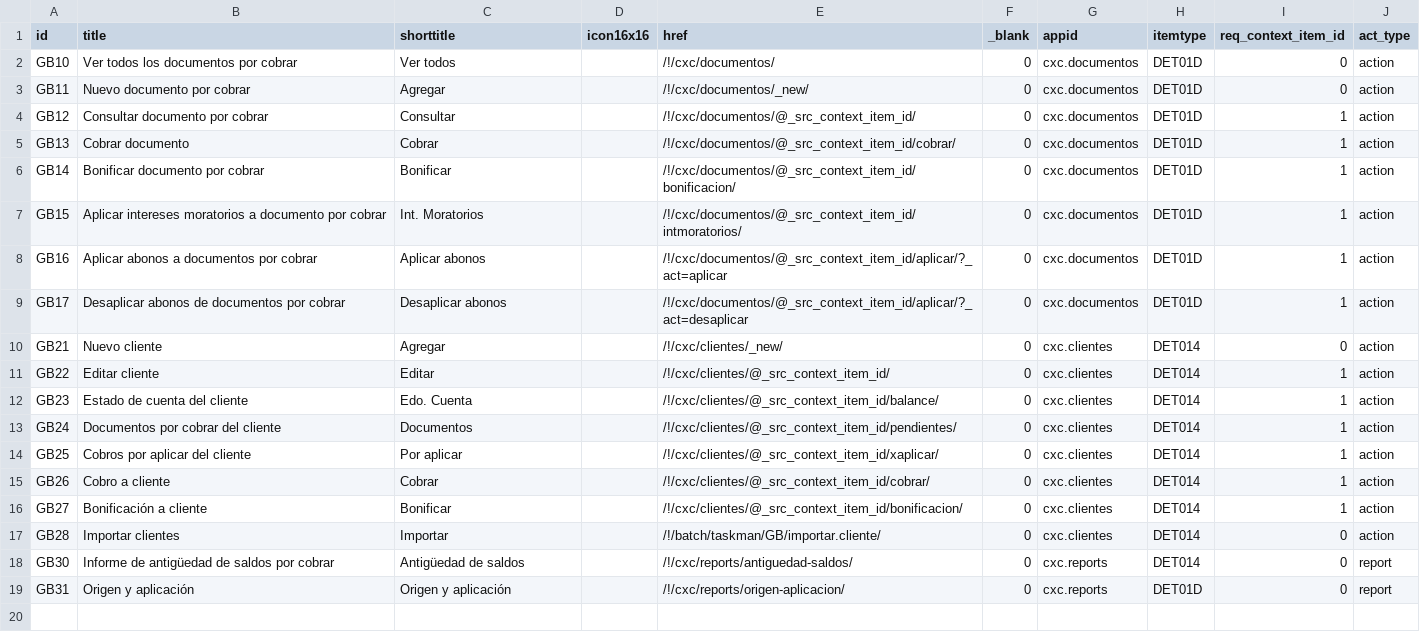
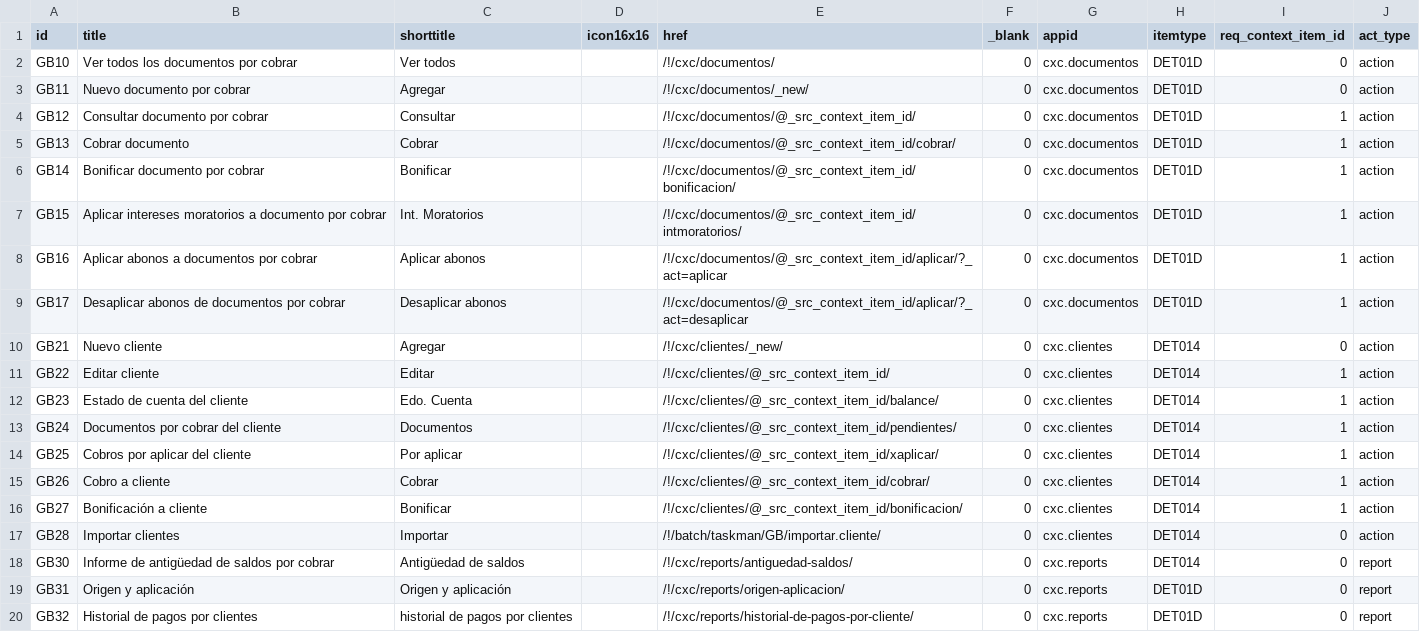
Before and after one commit to Induxsoft/cxc, a CSV file: src/cxc/_install/app_info/sys_app_item_action.csv, drawn as a sheet; the diff names each change by its address in the sheet, - before the commit and + after, or states it on an @@ line.

Commit message:
filtros de reportes

```diff
--- a/src/cxc/_install/app_info/sys_app_item_action.csv
+++ b/src/cxc/_install/app_info/sys_app_item_action.csv
+row 20: GB32 | Historial de pagos por clientes | historial de pagos por clientes |  | /!/cxc/reports/historial-de-pagos-por-cliente/ | 0 | cxc.reports | DET01D | 0 | report
```
Also changed, not shown: src/cxc/_install/initial_data/sitem.csv, 3 other files.
